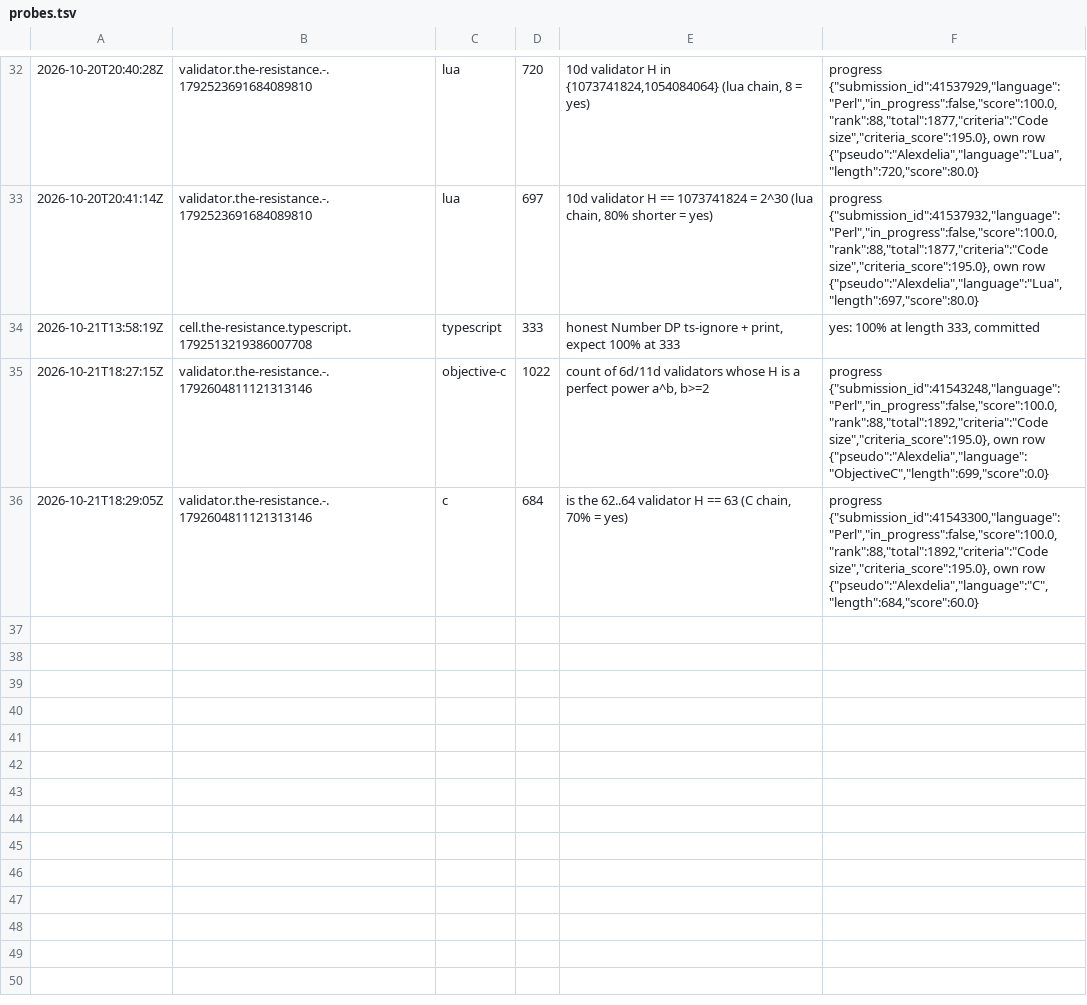
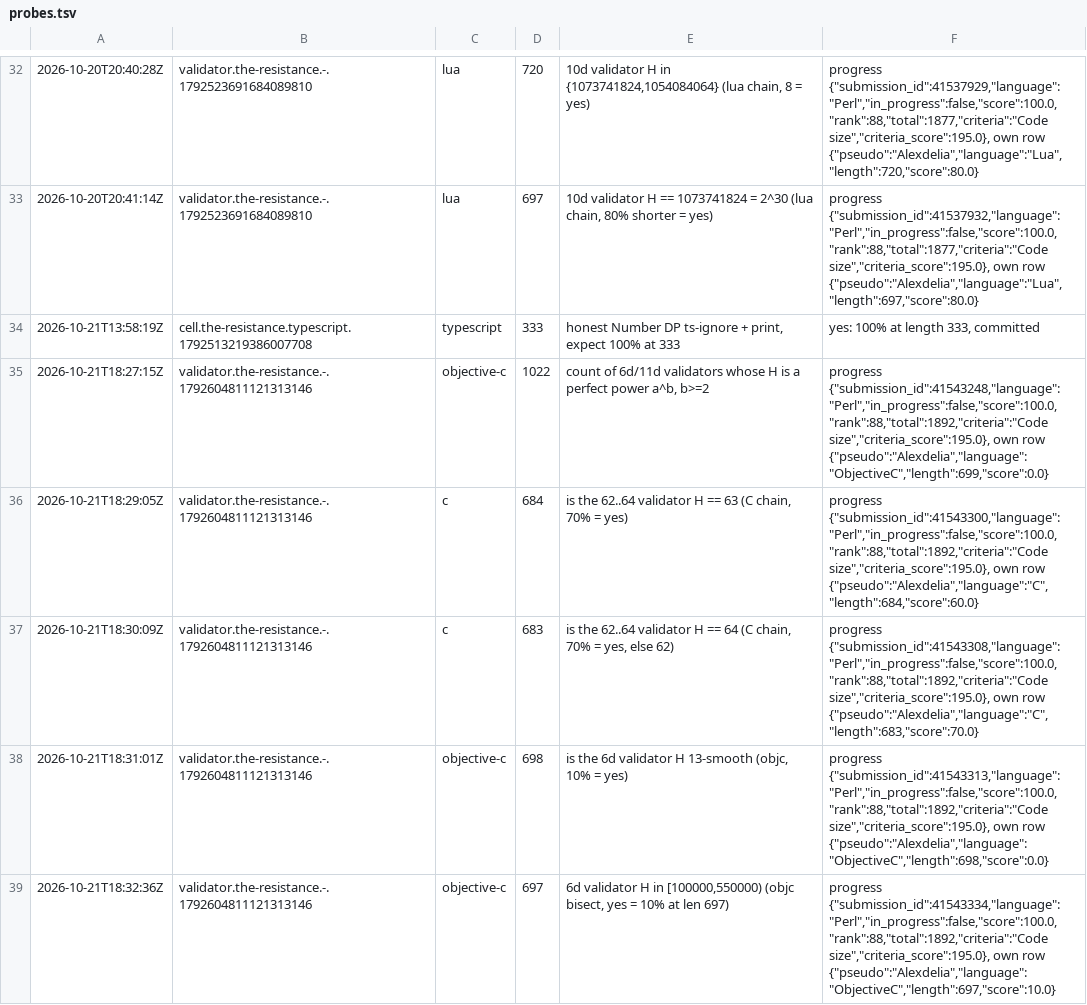
Before and after one commit to Alexdelia/puzzle, a TSV file: codingame/codegolf/puzzle/the-resistance/probe/probes.tsv, drawn as a sheet; only a part is shown, gaps mark what is left out; the diff names each change by its address in the sheet, - before the commit and + after, or states it on an @@ line.

Commit message:
chore(golf): probes the-resistance

```diff
--- a/codingame/codegolf/puzzle/the-resistance/probe/probes.tsv
+++ b/codingame/codegolf/puzzle/the-resistance/probe/probes.tsv
+row 37: 2026-10-21T18:30:09Z | validator.the-resistance.-.1792604811121313146 | c | 683 | is the 62..64 validator H == 64 (C chain, 70% = yes, else 62) | progress {"submission_id":41543308,"language":"Perl","in_progress":false,"score":100.0,"rank":88,"total":1892,"criteria":"Code size","criteria_score":195.0}, own row {"pseudo":"Alexdelia","language":"C","length":683,"score":70.0}
+row 38: 2026-10-21T18:31:01Z | validator.the-resistance.-.1792604811121313146 | objective-c | 698 | is the 6d validator H 13-smooth (objc, 10% = yes) | progress {"submission_id":41543313,"language":"Perl","in_progress":false,"score":100.0,"rank":88,"total":1892,"criteria":"Code size","criteria_score":195.0}, own row {"pseudo":"Alexdelia","language":"ObjectiveC","length":698,"score":0.0}
+row 39: 2026-10-21T18:32:36Z | validator.the-resistance.-.1792604811121313146 | objective-c | 697 | 6d validator H in [100000,550000) (objc bisect, yes = 10% at len 697) | progress {"submission_id":41543334,"language":"Perl","in_progress":false,"score":100.0,"rank":88,"total":1892,"criteria":"Code size","criteria_score":195.0}, own row {"pseudo":"Alexdelia","language":"ObjectiveC","length":697,"score":10.0}
```
Also changed, not shown: 2 other files.
